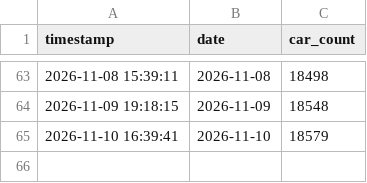
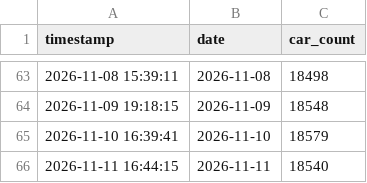
Before and after one commit to maxuha200444/car-scraper, a CSV file: car_count_history.csv, drawn as a sheet; only a part is shown, gaps mark what is left out.

```diff
--- a/car_count_history.csv
+++ b/car_count_history.csv
@@ -65 +65,2 @@ timestamp,date,car_count
 2026-11-10 16:39:41,2026-11-10,18579
+2026-11-11 16:44:15,2026-11-11,18540
```
